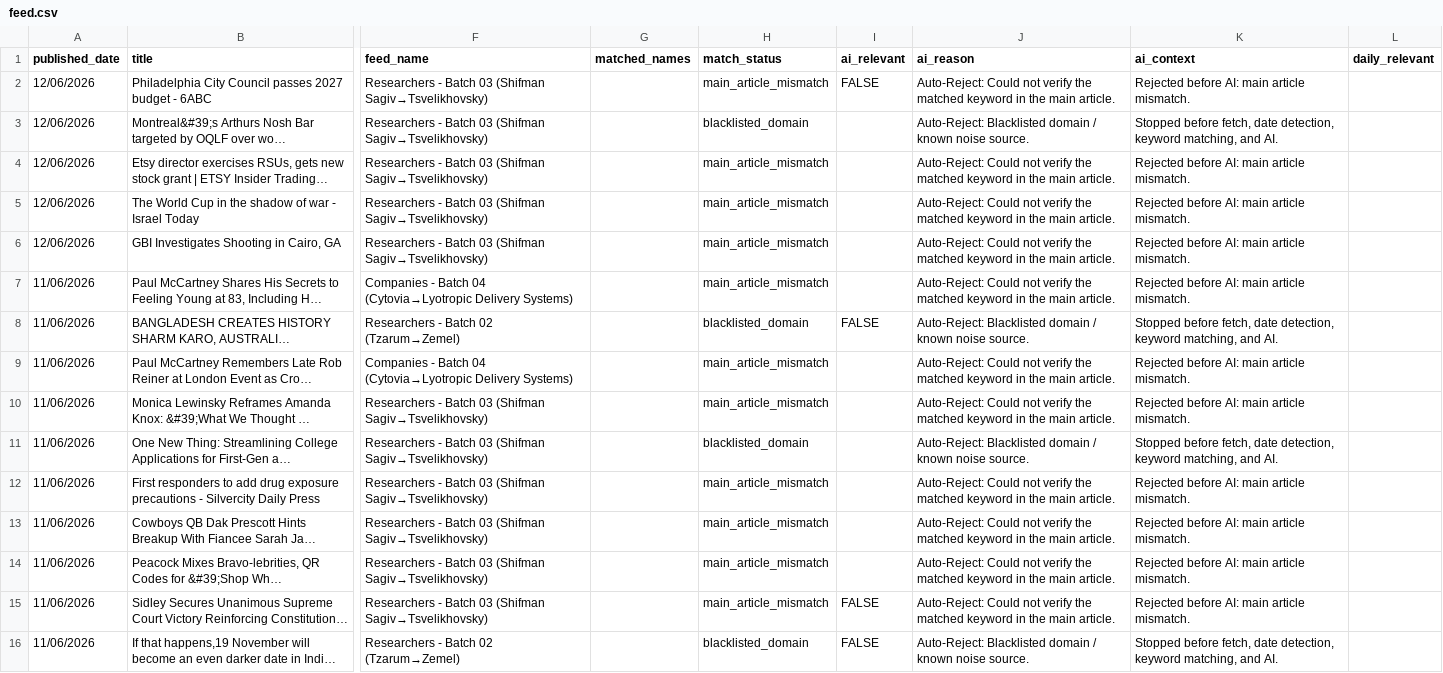
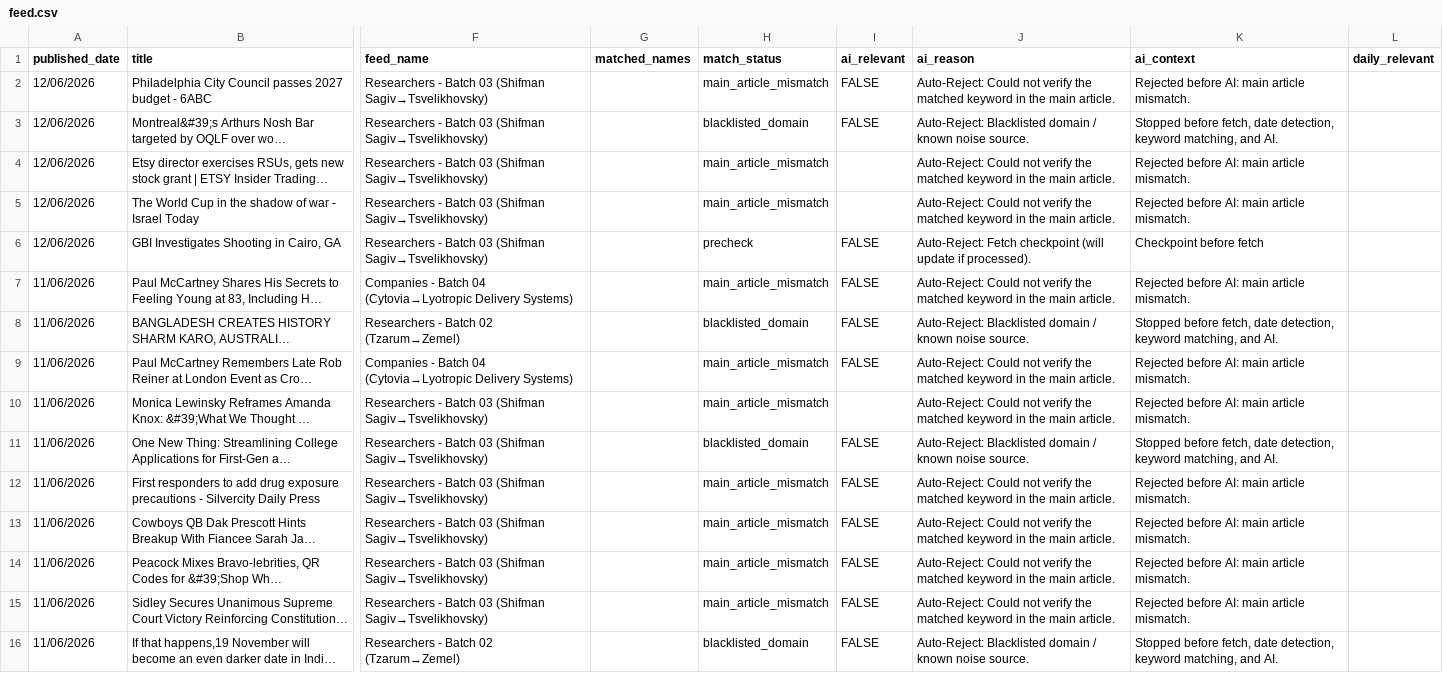
Before and after one commit to elyashivzangen/yissum-science, a CSV file: data_new_updater/feed.csv, drawn as a sheet; only a part is shown, gaps mark what is left out; long unchanged cells end in …; the diff covers the shown part only; the diff names each change by its address in the sheet, - before the commit and + after, or states it on an @@ line.

```diff
--- a/data_new_updater/feed.csv
+++ b/data_new_updater/feed.csv
-I3 (ai_relevant): (empty)
+I3 (ai_relevant): FALSE
-H6 (match_status): main_article_mismatch
+H6 (match_status): precheck
-I6:I7 (ai_relevant): (empty)
+I6:I7 (ai_relevant): FALSE
-J6 (ai_reason): Auto-Reject: Could not verify the matched keyword in the main article.
+J6 (ai_reason): Auto-Reject: Fetch checkpoint (will update if processed).
-K6 (ai_context): Rejected before AI: main article mismatch.
+K6 (ai_context): Checkpoint before fetch
-I9 (ai_relevant): (empty)
+I9 (ai_relevant): FALSE
-I11:I14 (ai_relevant): (empty)
+I11:I14 (ai_relevant): FALSE
```
Also changed, not shown: 3 added rows, 7 removed rows and 21 edited cells elsewhere in this file, data_new_updater/feed_compact.csv, data_new_updater/feed_titles.csv, 2 other files.
